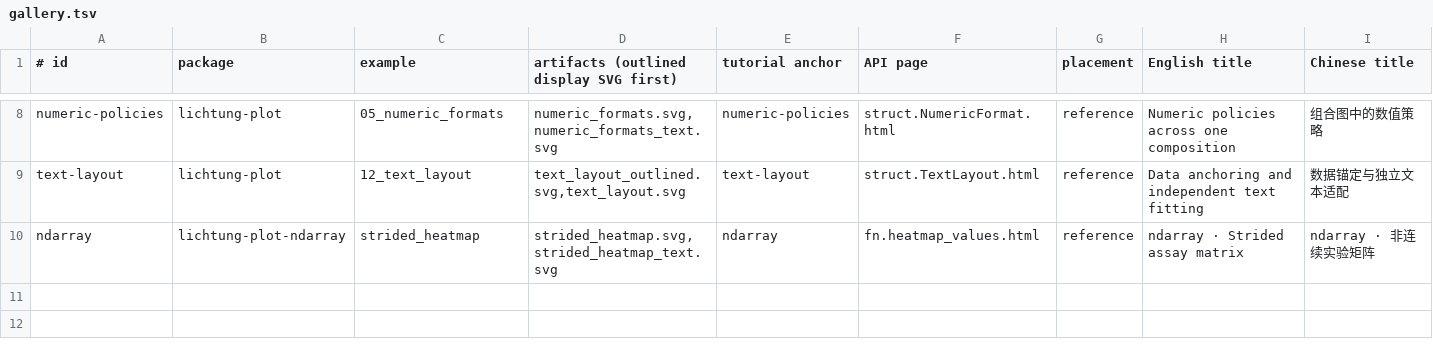
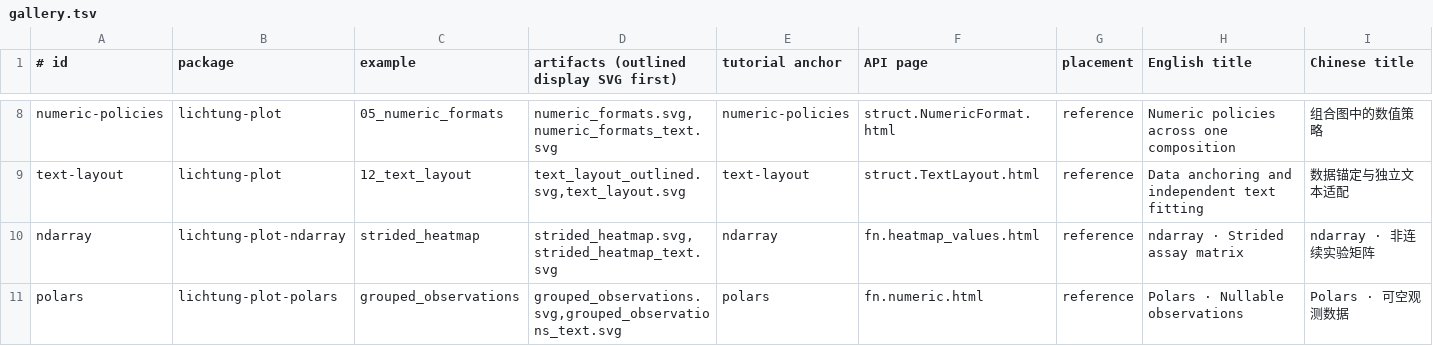
Before and after one commit to PythiaLaurus/lichtung-plot, a TSV file: docs/gallery.tsv, drawn as a sheet; only a part is shown, gaps mark what is left out; rows hold the shown columns only; the diff names each change by its address in the sheet, - before the commit and + after, or states it on an @@ line.

Commit message:
feat(polars): snapshot eager columns with explicit dtype semantics
Convert all chunks, sliced validity, repeated scalars, decoded category identities and exact provenance through native constructors. Reject unsupported logical dtypes before materialization and preserve actual conversion error sources.

Add a nullable observational consumer and peer guides, keep Chinese explanatory prose in Chinese, and select all renderer/adapter archives explicitly for package verification. Record the unpublished core dependency as a distribution-verification blocker, not an implementation blocker.

Replace duplicate normalization sentinels, weaker prepared-pair/scene checks, a deferred-plan constructor echo and a preset legend pin with eight conversion contracts. Retain focused normalization, pair-extension identity, frozen text/buffer replay and exact spacing witnesses. Remove the completed adapter plan in favor of the current contract.

```diff
--- a/docs/gallery.tsv
+++ b/docs/gallery.tsv
+row 11: polars | lichtung-plot-polars | grouped_observations | grouped_observations.svg,grouped_observations_text.svg | polars | fn.numeric.html | reference | Polars · Nullable observations | Polars · 可空观测数据
```
Also changed, not shown: 45 other files.
